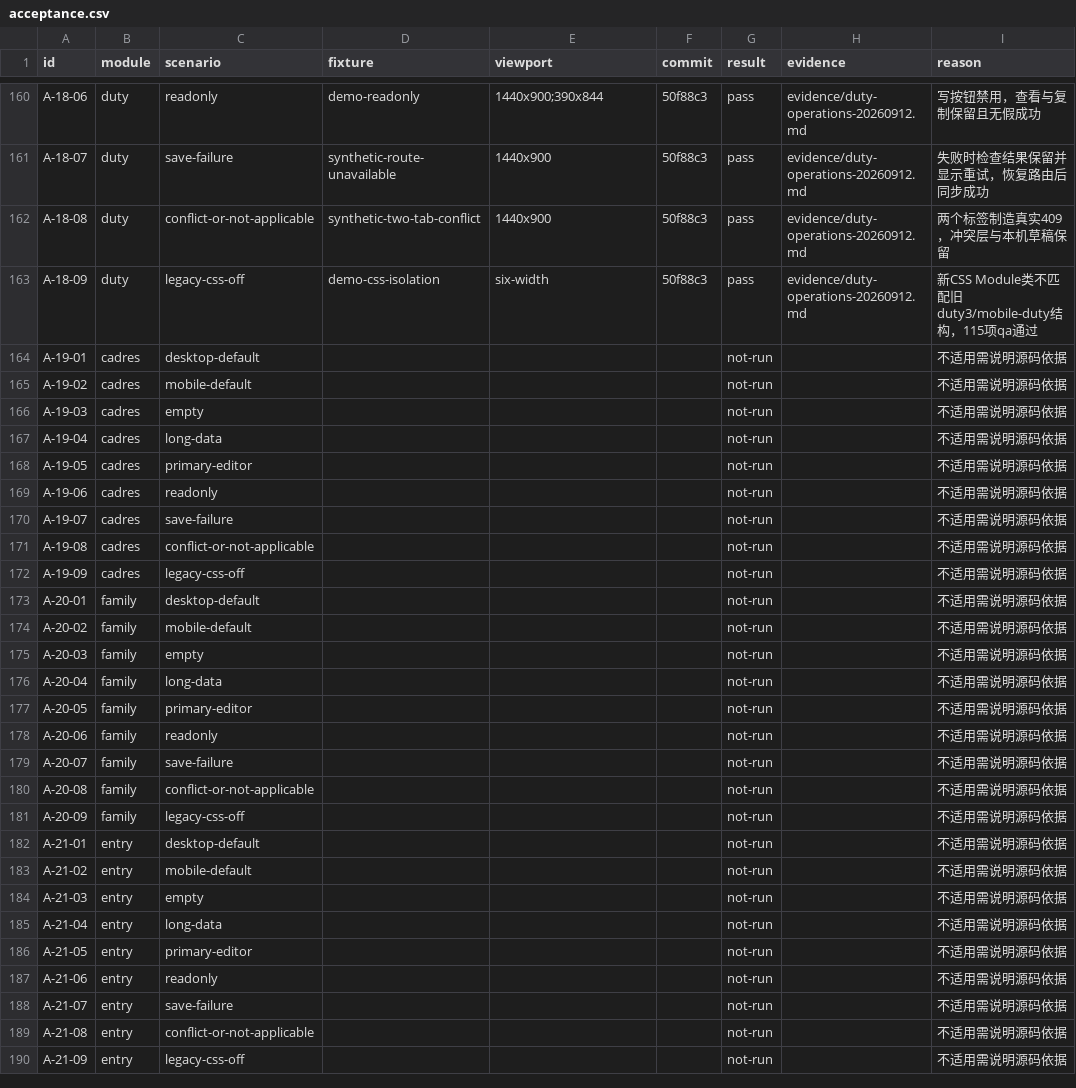
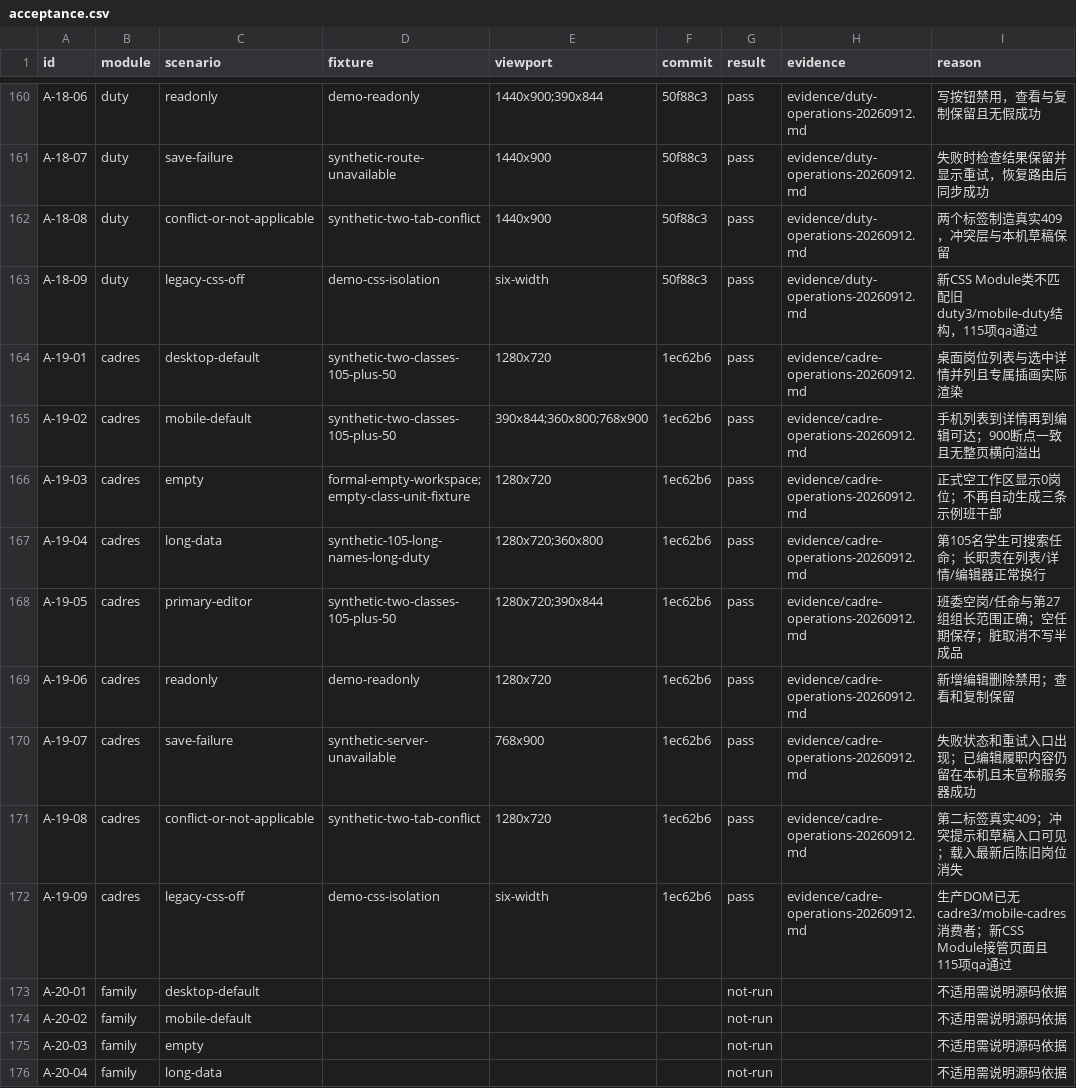
Before and after one commit to a18502656182-arch/teacher, a CSV file: 项目实施包-UI彻底重构与双主题-20260912/trackers/acceptance.csv, drawn as a sheet; only a part is shown, gaps mark what is left out; the shorter side is filled out with more unchanged rows.

```diff
--- a/项目实施包-UI彻底重构与双主题-20260912/trackers/acceptance.csv
+++ b/项目实施包-UI彻底重构与双主题-20260912/trackers/acceptance.csv
@@ -163,11 +163,11 @@ A-18-08,duty,conflict-or-not-applicable,synthetic-two-tab-conflict,1440x900,50f8
 A-18-09,duty,legacy-css-off,demo-css-isolation,six-width,50f88c3,pass,evidence/duty-operations-20260912.md,新CSS Module类不匹配旧duty3/mobile-duty结构，115项qa通过
-A-19-01,cadres,desktop-default,,,,not-run,,不适用需说明源码依据
-A-19-02,cadres,mobile-default,,,,not-run,,不适用需说明源码依据
-A-19-03,cadres,empty,,,,not-run,,不适用需说明源码依据
-A-19-04,cadres,long-data,,,,not-run,,不适用需说明源码依据
-A-19-05,cadres,primary-editor,,,,not-run,,不适用需说明源码依据
-A-19-06,cadres,readonly,,,,not-run,,不适用需说明源码依据
-A-19-07,cadres,save-failure,,,,not-run,,不适用需说明源码依据
-A-19-08,cadres,conflict-or-not-applicable,,,,not-run,,不适用需说明源码依据
-A-19-09,cadres,legacy-css-off,,,,not-run,,不适用需说明源码依据
+A-19-01,cadres,desktop-default,synthetic-two-classes-105-plus-50,1280x720,1ec62b6,pass,evidence/cadre-operations-20260912.md,桌面岗位列表与选中详情并列且专属插画实际渲染
+A-19-02,cadres,mobile-default,synthetic-two-classes-105-plus-50,390x844;360x800;768x900,1ec62b6,pass,evidence/cadre-operations-20260912.md,手机列表到详情再到编辑可达；900断点一致且无整页横向溢出
+A-19-03,cadres,empty,formal-empty-workspace;empty-class-unit-fixture,1280x720,1ec62b6,pass,evidence/cadre-operations-20260912.md,正式空工作区显示0岗位；不再自动生成三条示例班干部
+A-19-04,cadres,long-data,synthetic-105-long-names-long-duty,1280x720;360x800,1ec62b6,pass,evidence/cadre-operations-20260912.md,第105名学生可搜索任命；长职责在列表/详情/编辑器正常换行
+A-19-05,cadres,primary-editor,synthetic-two-classes-105-plus-50,1280x720;390x844,1ec62b6,pass,evidence/cadre-operations-20260912.md,班委空岗/任命与第27组组长范围正确；空任期保存；脏取消不写半成品
+A-19-06,cadres,readonly,demo-readonly,1280x720,1ec62b6,pass,evidence/cadre-operations-20260912.md,新增编辑删除禁用；查看和复制保留
+A-19-07,cadres,save-failure,synthetic-server-unavailable,768x900,1ec62b6,pass,evidence/cadre-operations-20260912.md,失败状态和重试入口出现；已编辑履职内容仍留在本机且未宣称服务器成功
+A-19-08,cadres,conflict-or-not-applicable,synthetic-two-tab-conflict,1280x720,1ec62b6,pass,evidence/cadre-operations-20260912.md,第二标签真实409；冲突提示和草稿入口可见；载入最新后陈旧岗位消失
+A-19-09,cadres,legacy-css-off,demo-css-isolation,six-width,1ec62b6,pass,evidence/cadre-operations-20260912.md,生产DOM已无cadre3/mobile-cadres消费者；新CSS Module接管页面且115项qa通过
 A-20-01,family,desktop-default,,,,not-run,,不适用需说明源码依据
```
Also changed, not shown: 项目实施包-UI彻底重构与双主题-20260912/trackers/asset-plan.csv, 项目实施包-UI彻底重构与双主题-20260912/trackers/feature-preservation.csv, 8 other files.
